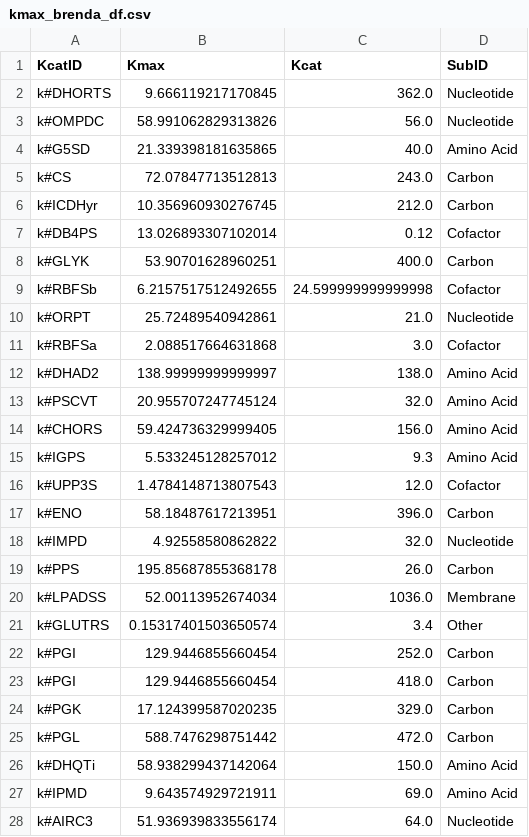
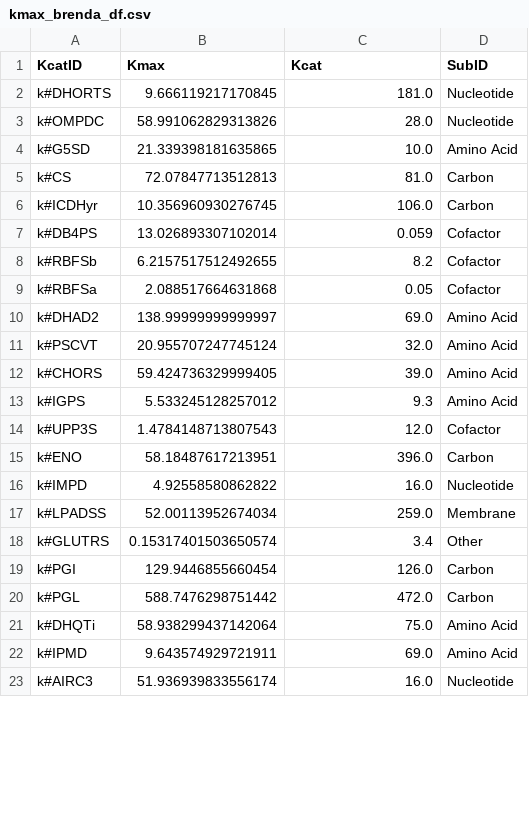
Before and after one commit to stelmo/DifferentiableMetabolismCode, a CSV file: results/gd_gecko/kmax_brenda_df.csv, drawn as a sheet; only a part is shown; the diff covers the shown part only.

Commit message:
fix davidi kcats

```diff
--- a/results/gd_gecko/kmax_brenda_df.csv
+++ b/results/gd_gecko/kmax_brenda_df.csv
@@ -1,15 +1,13 @@
 KcatID,Kmax,Kcat,SubID
-k#DHORTS,9.666119217170845,362.0,Nucleotide
-k#OMPDC,58.991062829313826,56.0,Nucleotide
-k#G5SD,21.339398181635865,40.0,Amino Acid
-k#CS,72.07847713512813,243.0,Carbon
-k#ICDHyr,10.356960930276745,212.0,Carbon
-k#DB4PS,13.026893307102014,0.12,Cofactor
-k#GLYK,53.90701628960251,400.0,Carbon
-k#RBFSb,6.2157517512492655,24.599999999999998,Cofactor
-k#ORPT,25.72489540942861,21.0,Nucleotide
-k#RBFSa,2.088517664631868,3.0,Cofactor
-k#DHAD2,138.99999999999997,138.0,Amino Acid
+k#DHORTS,9.666119217170845,181.0,Nucleotide
+k#OMPDC,58.991062829313826,28.0,Nucleotide
+k#G5SD,21.339398181635865,10.0,Amino Acid
+k#CS,72.07847713512813,81.0,Carbon
+k#ICDHyr,10.356960930276745,106.0,Carbon
+k#DB4PS,13.026893307102014,0.059,Cofactor
+k#RBFSb,6.2157517512492655,8.2,Cofactor
+k#RBFSa,2.088517664631868,0.05,Cofactor
+k#DHAD2,138.99999999999997,69.0,Amino Acid
 k#PSCVT,20.955707247745124,32.0,Amino Acid
-k#CHORS,59.424736329999405,156.0,Amino Acid
+k#CHORS,59.424736329999405,39.0,Amino Acid
 k#IGPS,5.533245128257012,9.3,Amino Acid
@@ -17,12 +15,9 @@ k#UPP3S,1.4784148713807543,12.0,Cofactor
 k#ENO,58.18487617213951,396.0,Carbon
-k#IMPD,4.92558580862822,32.0,Nucleotide
-k#PPS,195.85687855368178,26.0,Carbon
-k#LPADSS,52.00113952674034,1036.0,Membrane
+k#IMPD,4.92558580862822,16.0,Nucleotide
+k#LPADSS,52.00113952674034,259.0,Membrane
 k#GLUTRS,0.15317401503650574,3.4,Other
-k#PGI,129.9446855660454,252.0,Carbon
-k#PGI,129.9446855660454,418.0,Carbon
-k#PGK,17.124399587020235,329.0,Carbon
+k#PGI,129.9446855660454,126.0,Carbon
 k#PGL,588.7476298751442,472.0,Carbon
-k#DHQTi,58.938299437142064,150.0,Amino Acid
+k#DHQTi,58.938299437142064,75.0,Amino Acid
 k#IPMD,9.643574929721911,69.0,Amino Acid
-k#AIRC3,51.936939833556174,64.0,Nucleotide
+k#AIRC3,51.936939833556174,16.0,Nucleotide
```
Also changed, not shown: 7 removed rows and 59 edited cells elsewhere in this file, 6 other files.
